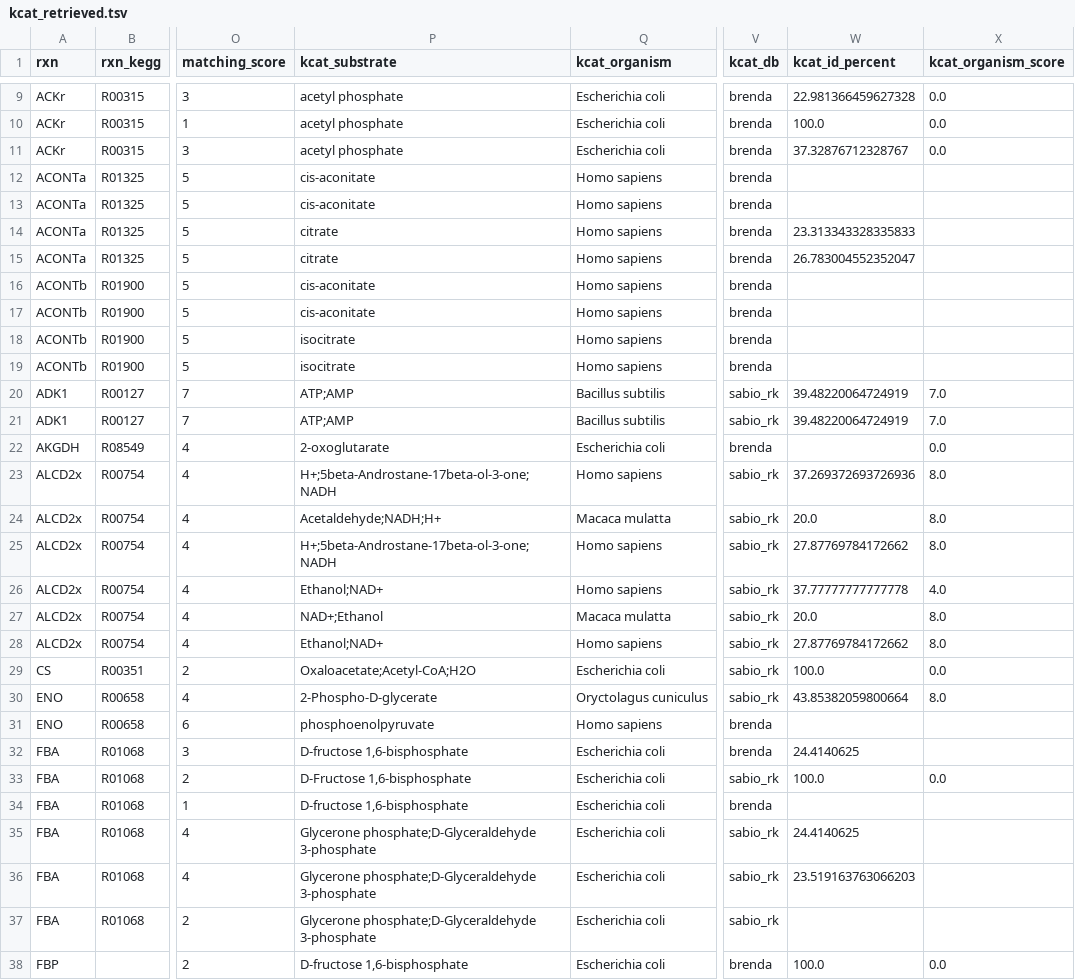
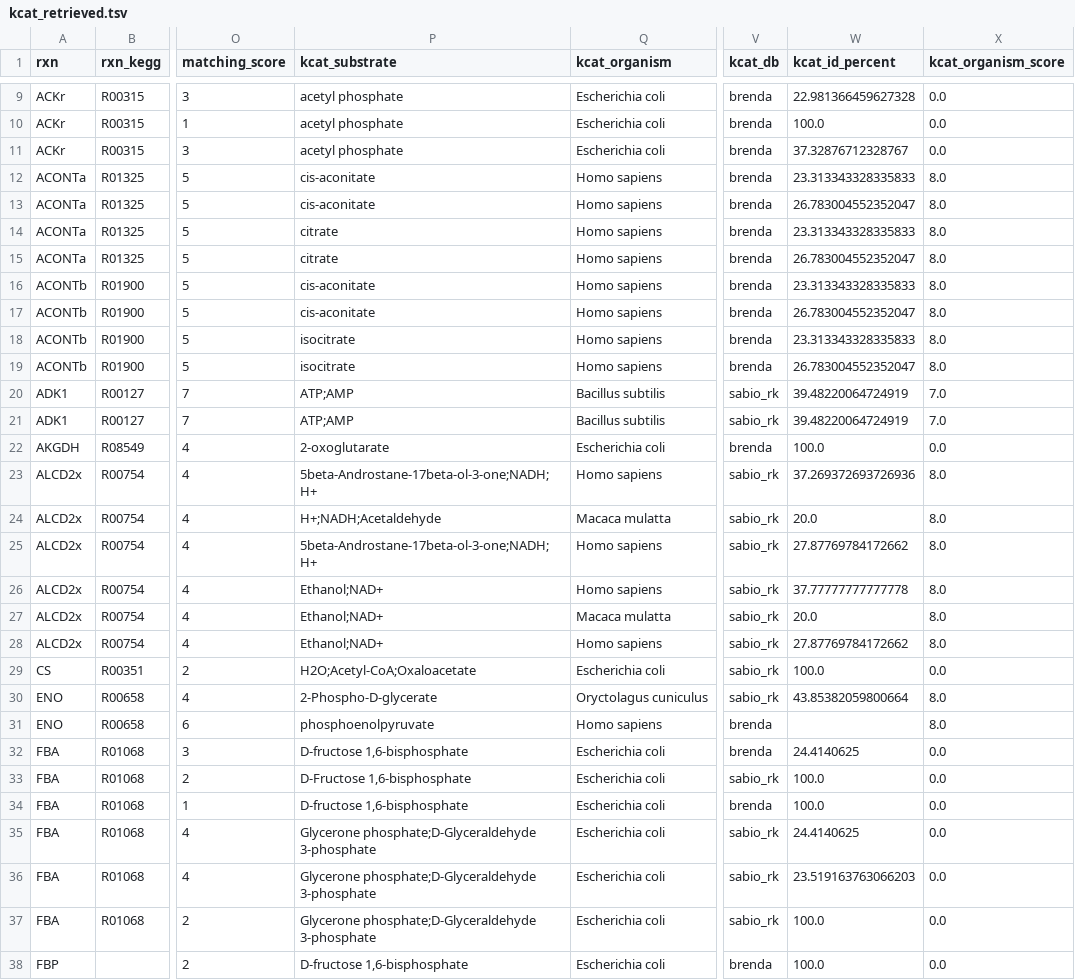
Before and after one commit to h-escoffier/WILDkCAT, a TSV file: output/kcat_retrieved.tsv, drawn as a sheet; only a part is shown, gaps mark what is left out; the diff covers the shown part only; the diff names each change by its address in the sheet, - before the commit and + after, or states it on an @@ line.

Commit message:
feat: always compute the seq id and the taxonomy score for the best match

```diff
--- a/output/kcat_retrieved.tsv
+++ b/output/kcat_retrieved.tsv
-W12 (kcat_id_percent): (empty)
+W12 (kcat_id_percent): 23.313343328335833
-X12:X19 (kcat_organism_score): (empty)
+X12:X19 (kcat_organism_score): 8.0
-W13 (kcat_id_percent): (empty)
+W13 (kcat_id_percent): 26.783004552352047
-W16 (kcat_id_percent): (empty)
+W16 (kcat_id_percent): 23.313343328335833
-W17 (kcat_id_percent): (empty)
+W17 (kcat_id_percent): 26.783004552352047
-W18 (kcat_id_percent): (empty)
+W18 (kcat_id_percent): 23.313343328335833
-W19 (kcat_id_percent): (empty)
+W19 (kcat_id_percent): 26.783004552352047
-W22 (kcat_id_percent): (empty)
+W22 (kcat_id_percent): 100.0
-P23 (kcat_substrate): H+;5beta-Androstane-17beta-ol-3-one;NADH
+P23 (kcat_substrate): 5beta-Androstane-17beta-ol-3-one;NADH;H+
-P24 (kcat_substrate): Acetaldehyde;NADH;H+
+P24 (kcat_substrate): H+;NADH;Acetaldehyde
-P25 (kcat_substrate): H+;5beta-Androstane-17beta-ol-3-one;NADH
+P25 (kcat_substrate): 5beta-Androstane-17beta-ol-3-one;NADH;H+
-X26 (kcat_organism_score): 4.0
+X26 (kcat_organism_score): 8.0
-P27 (kcat_substrate): NAD+;Ethanol
+P27 (kcat_substrate): Ethanol;NAD+
-P29 (kcat_substrate): Oxaloacetate;Acetyl-CoA;H2O
+P29 (kcat_substrate): H2O;Acetyl-CoA;Oxaloacetate
-X31 (kcat_organism_score): (empty)
+X31 (kcat_organism_score): 8.0
-X32 (kcat_organism_score): (empty)
+X32 (kcat_organism_score): 0.0
-W34 (kcat_id_percent): (empty)
+W34 (kcat_id_percent): 100.0
-X34:X37 (kcat_organism_score): (empty)
+X34:X37 (kcat_organism_score): 0.0
-W37 (kcat_id_percent): (empty)
+W37 (kcat_id_percent): 100.0
```
Also changed, not shown: 106 edited cells elsewhere in this file, output/kcat_full.tsv, 14 other files.
